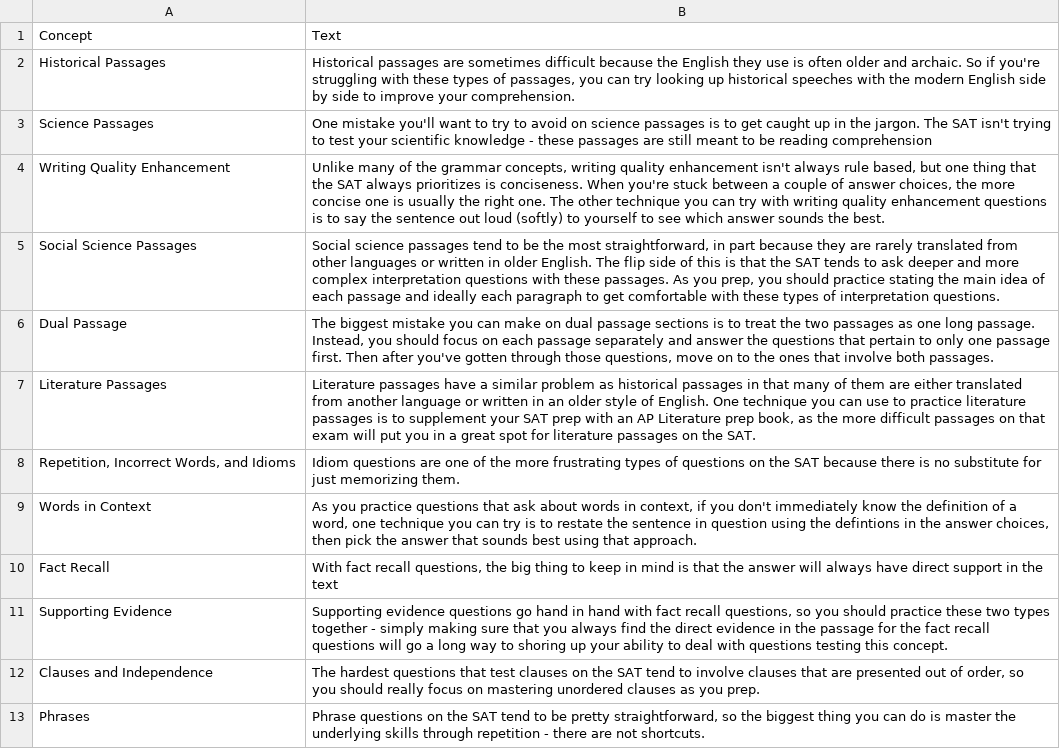
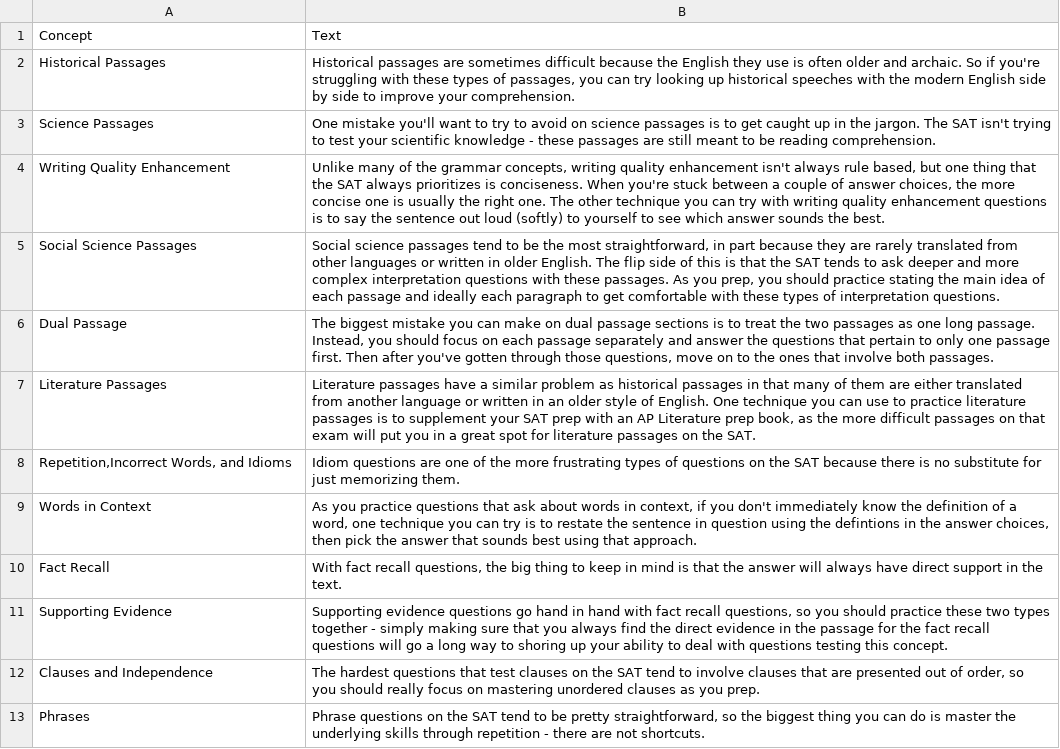
Before and after one commit to collegevine/SAT-Diagnostic-Tool, a CSV file: data/Concept Sentences for SAT Diagnostic - Verbal.csv, drawn as a sheet; only a part is shown; the diff names each change by its address in the sheet, - before the commit and + after, or states it on an @@ line.

Commit message:
update messages, formatting for results page lines up, fix division error in concepts on verbal, add pie charts

```diff
--- a/data/Concept Sentences for SAT Diagnostic - Verbal.csv
+++ b/data/Concept Sentences for SAT Diagnostic - Verbal.csv
-B3: …be reading comprehension
+B3: …be reading comprehension.
-A8: Repetition, Incorrect Words, and Idioms
+A8: Repetition,Incorrect Words, and Idioms
-B10: …in the text
+B10: …in the text.
```
Also changed, not shown: data/Concept Sentences for SAT Diagnostic - Math.csv, 4 other files.
